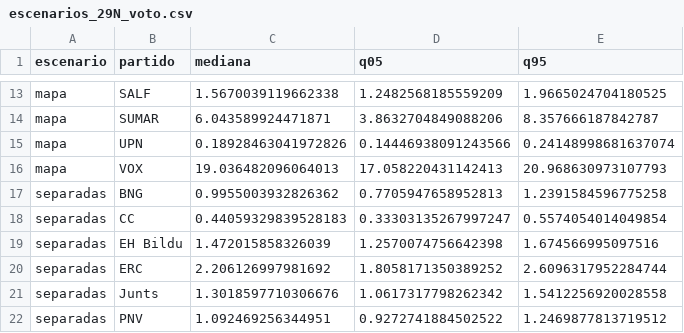
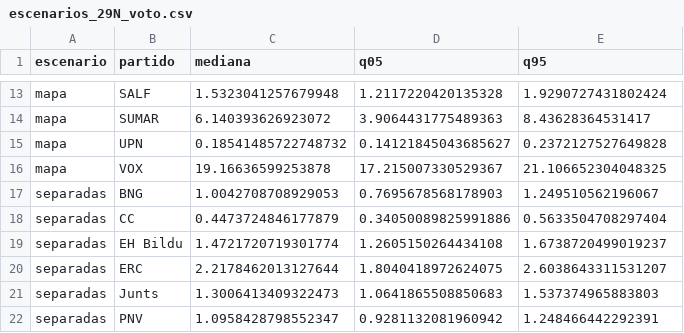
Before and after one commit to joscani/blog_quarto, a CSV file: 2026/10/frente_amplio_y_adelante_andalucia/escenarios_29N_voto.csv, drawn as a sheet; only a part is shown, gaps mark what is left out; the diff covers the shown part only; the diff names each change by its address in the sheet, - before the commit and + after, or states it on an @@ line.

```diff
--- a/2026/10/frente_amplio_y_adelante_andalucia/escenarios_29N_voto.csv
+++ b/2026/10/frente_amplio_y_adelante_andalucia/escenarios_29N_voto.csv
-C13 (mediana): 1.5670039119662338
+C13 (mediana): 1.5323041257679948
-D13 (q05): 1.2482568185559209
+D13 (q05): 1.2117220420135328
-E13 (q95): 1.9665024704180525
+E13 (q95): 1.9290727431802424
-C14 (mediana): 6.043589924471871
+C14 (mediana): 6.140393626923072
-D14 (q05): 3.8632704849088206
+D14 (q05): 3.9064431775489363
-E14 (q95): 8.357666187842787
+E14 (q95): 8.43628364531417
-C15 (mediana): 0.18928463041972826
+C15 (mediana): 0.18541485722748732
-D15 (q05): 0.14446938091243566
+D15 (q05): 0.14121845043685627
-E15 (q95): 0.24148998681637074
+E15 (q95): 0.2372127527649828
-C16 (mediana): 19.036482096064013
+C16 (mediana): 19.16636599253878
-D16 (q05): 17.058220431142413
+D16 (q05): 17.215007330529367
-E16 (q95): 20.968630973107793
+E16 (q95): 21.106652304048325
-C17 (mediana): 0.9955003932826362
+C17 (mediana): 1.0042708708929053
-D17 (q05): 0.7705947658952813
+D17 (q05): 0.7695678568178903
-E17 (q95): 1.2391584596775258
+E17 (q95): 1.249510562196067
-C18 (mediana): 0.44059329839528183
+C18 (mediana): 0.4473724846177879
-D18 (q05): 0.33303135267997247
+D18 (q05): 0.34050089825991886
-E18 (q95): 0.5574054014049854
+E18 (q95): 0.5633504708297404
-C19 (mediana): 1.472015858326039
+C19 (mediana): 1.4721720719301774
-D19 (q05): 1.2570074756642398
+D19 (q05): 1.2605150264434108
-E19 (q95): 1.674566995097516
+E19 (q95): 1.6738720499019237
-C20 (mediana): 2.206126997981692
+C20 (mediana): 2.2178462013127644
-D20 (q05): 1.8058171350389252
+D20 (q05): 1.8040418972624075
-E20 (q95): 2.6096317952284744
+E20 (q95): 2.6038643311531207
-C21 (mediana): 1.3018597710306676
+C21 (mediana): 1.3006413409322473
-D21 (q05): 1.0617317798262342
+D21 (q05): 1.0641865508850683
-E21 (q95): 1.5412256920028558
+E21 (q95): 1.537374965883803
-C22 (mediana): 1.092469256344951
+C22 (mediana): 1.0958428798552347
-D22 (q05): 0.9272741884502522
+D22 (q05): 0.9281132081960942
-E22 (q95): 1.2469877813719512
+E22 (q95): 1.248466442292391
```
Also changed, not shown: 94 edited cells elsewhere in this file, 2026/10/frente_amplio_y_adelante_andalucia/escenarios_29N_bloques.csv, 2026/10/frente_amplio_y_adelante_andalucia/escenarios_29N_mayorias.csv, 24 other files.
